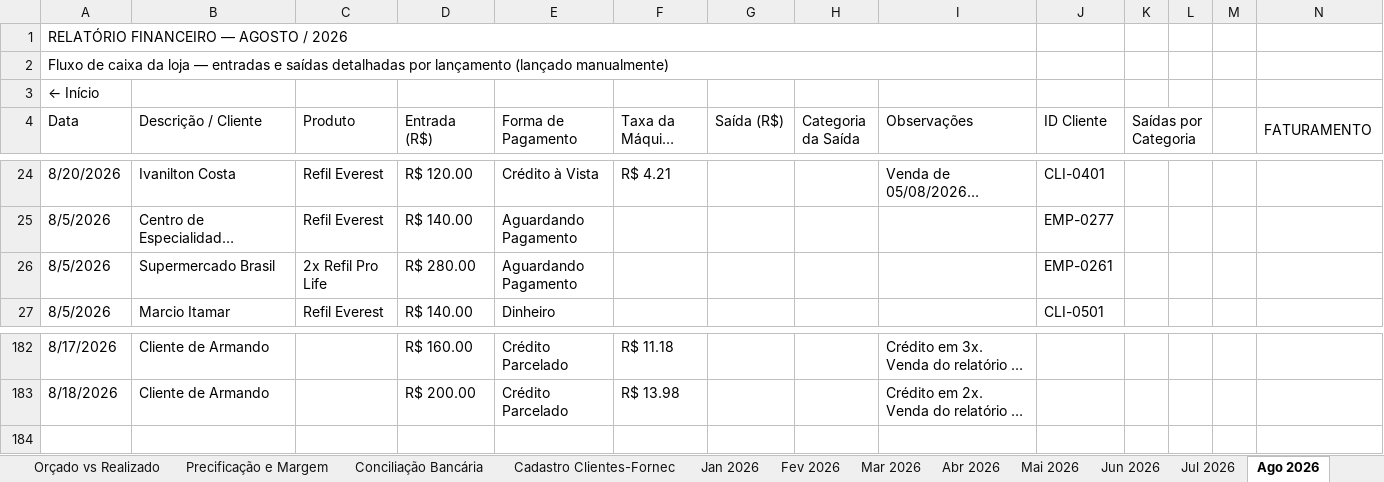
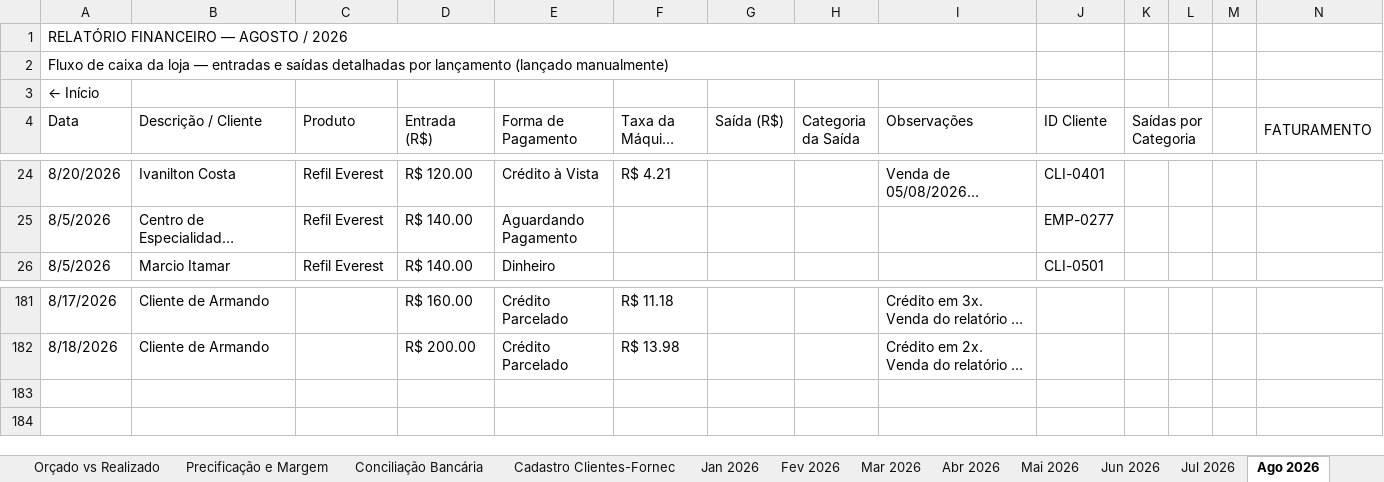
Before and after one commit to backupplanetaagua2025-hub/financeiro, an Excel workbook: Relatorio_Financeiro_2026.xlsx, sheet Ago 2026, drawn as a sheet; only a part is shown, gaps mark what is left out; long unchanged cells end in …; values as stored, in another font and other column widths than the file's, no cell formats; conditional formats not drawn; removed rows and columns are numbered as before the commit, all else as after; rows hold the shown columns only; the diff names each change by its address in the sheet, - before the commit and + after, or states it on an @@ line.

```diff
--- a/Relatorio_Financeiro_2026.xlsx (sheet Ago 2026)
+++ b/Relatorio_Financeiro_2026.xlsx (sheet Ago 2026)
-row 26: 8/5/2026 | Supermercado Brasil | 2x Refil Pro Life | R$ 280.00 | Aguardando Pagamento |  |  |  |  | EMP-0261
+row 183: (empty)
```
Also changed, not shown: sheet Contas a Pagar e Receber, sheet Out 2026, cell formats.
